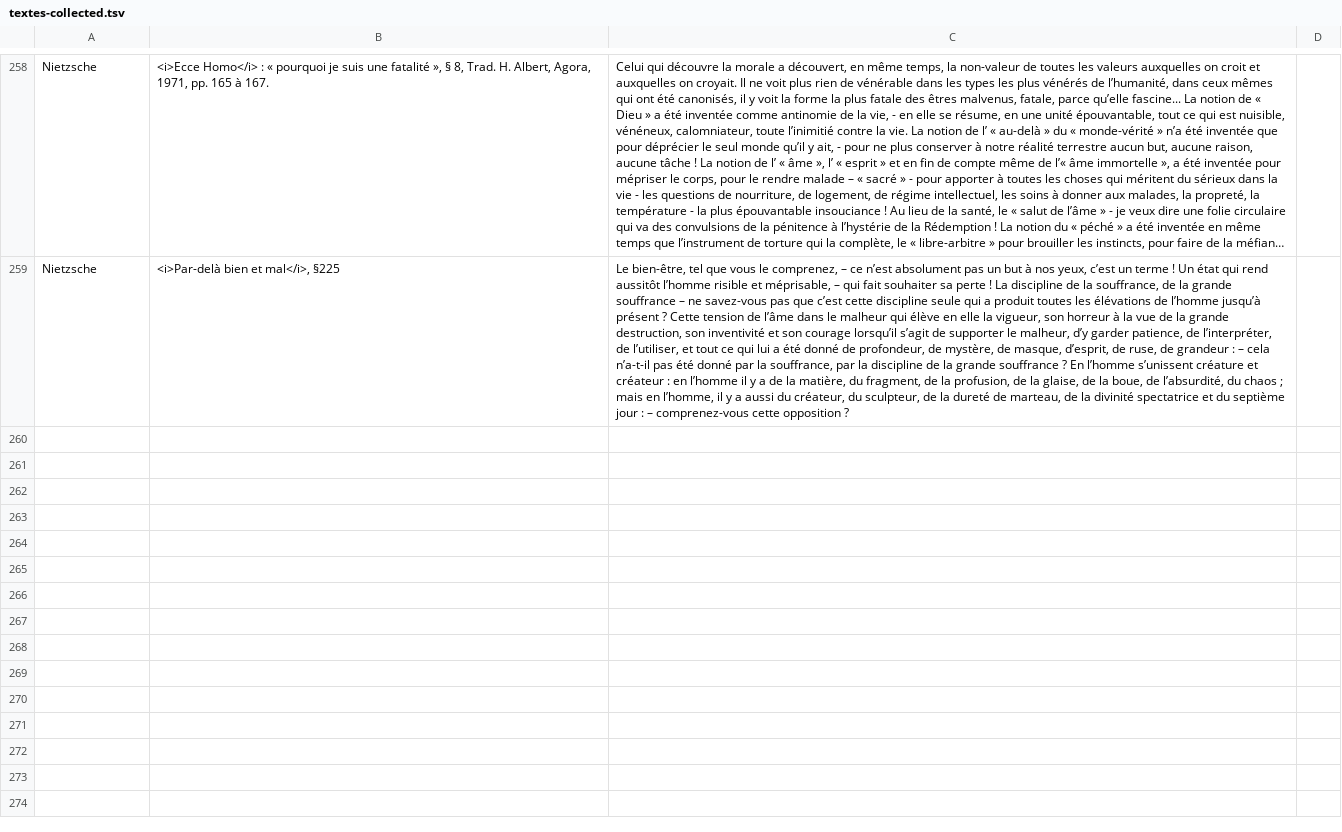
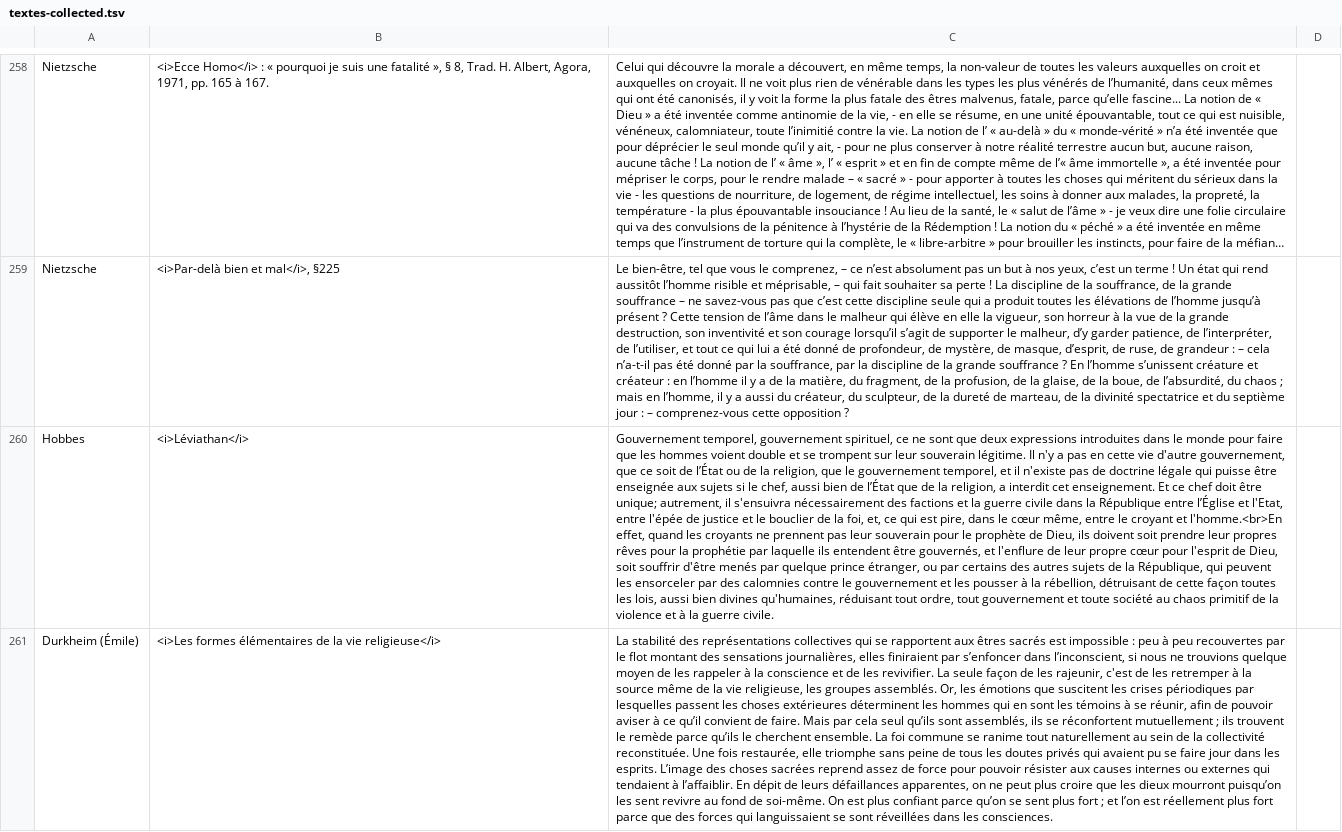
Before and after one commit to eyssette/textes-philo, a TSV file: data/textes-collected.tsv, drawn as a sheet; only a part is shown, gaps mark what is left out; long unchanged cells end in …; the diff names each change by its address in the sheet, - before the commit and + after, or states it on an @@ line.

Commit message:
Update textes-collected.tsv

```diff
--- a/data/textes-collected.tsv
+++ b/data/textes-collected.tsv
+row 260: Hobbes | <i>Léviathan</i> | Gouvernement temporel, gouvernement spirituel, ce ne sont que deux expressions introduites dans le monde pour faire que les hommes voient double et se trompent sur leur souverain légitime. Il n'y a pas en cette vie d'autre gouvernement, que ce soit de l’État ou de la religion, que le gouvernement temporel, et il n'existe pas de doctrine légale qui puisse être enseignée aux sujets si le chef, aussi bien de l’État que de la religion, a interdit cet enseignement. Et ce chef doit être unique; autrement, il s'ensuivra nécessairement des factions et la guerre civile dans la République entre l’Église et l'Etat, entre l'épée de justice et le bouclier de la foi, et, ce qui est pire, dans le cœur même, entre le croyant et l'homme.<br>En effet, quand les croyants ne prennent pas leur souverain pour le prophète de Dieu, ils doivent soit prendre leur propres rêves pour la prophétie par laquelle ils entendent être gouvernés, et l'enflure de leur propre cœur pour l'esprit de Dieu, soit souffrir d'être menés par quelque prince étranger, ou par certains des autres sujets de la République, qui peuvent les ensorceler par des calomnies contre le gouvernement et les pousser à la rébellion, détruisant de cette façon toutes les lois, aussi bien divines qu'humaines, réduisant tout ordre, tout gouvernement et toute société au chaos primitif de la violence et à la guerre civile.
+row 261: Durkheim (Émile) | <i>Les formes élémentaires de la vie religieuse</i> | La stabilité des représentations collectives qui se rapportent aux êtres sacrés est impossible : peu à peu recouvertes par le flot montant des sensations journalières, elles finiraient par s’enfoncer dans l’inconscient, si nous ne trouvions quelque moyen de les rappeler à la conscience et de les revivifier. La seule façon de les rajeunir, c'est de les retremper à la source même de la vie religieuse, les groupes assemblés. Or, les émotions que suscitent les crises périodiques par lesquelles passent les choses extérieures déterminent les hommes qui en sont les témoins à se réunir, afin de pouvoir aviser à ce qu’il convient de faire. Mais par cela seul qu’ils sont assemblés, ils se réconfortent mutuellement ; ils trouvent le remède parce qu’ils le cherchent ensemble. La foi commune se ranime tout naturellement au sein de la collectivité reconstituée. Une fois restaurée, elle triomphe sans peine de tous les doutes privés qui avaient pu se faire jour dans les esprits. L’image des choses sacrées reprend assez de force pour pouvoir résister aux causes internes ou externes qui tendaient à l’affaiblir. En dépit de leurs défaillances apparentes, on ne peut plus croire que les dieux mourront puisqu’on les sent revivre au fond de soi-même. On est plus confiant parce qu’on se sent plus fort ; et l’on est réellement plus fort parce que des forces qui languissaient se sont réveillées dans les consciences.
```
